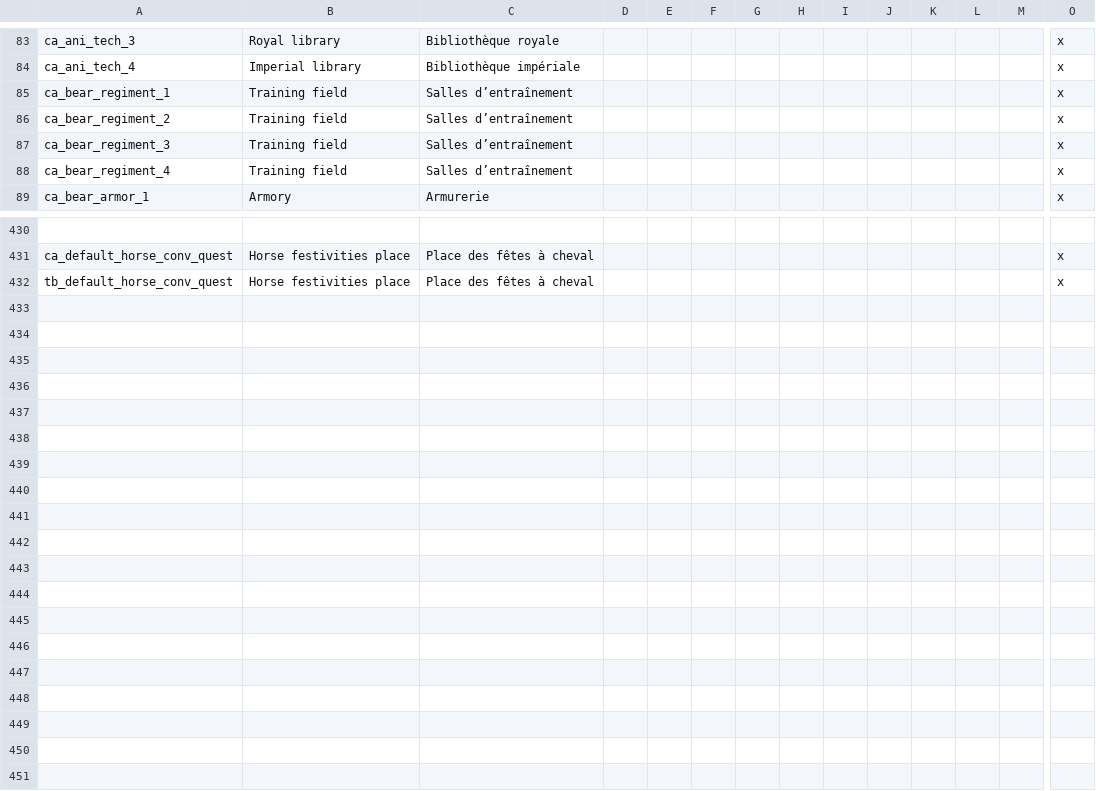
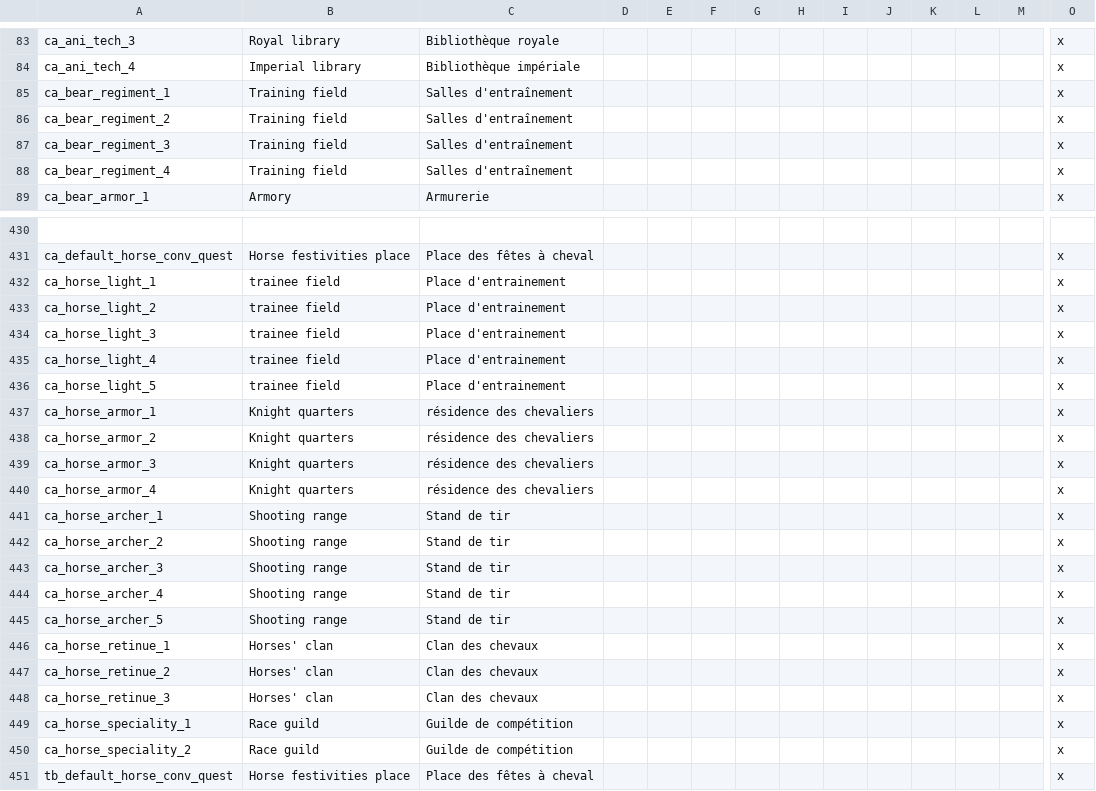
Before and after one commit to asmuro1/animals-plus, a CSV file: animals_update/localisation/buildings.csv, drawn as a sheet; only a part is shown, gaps mark what is left out; rows hold the shown columns only; the diff names each change by its address in the sheet, - before the commit and + after, or states it on an @@ line.

Commit message:
bat_2 - castle localisation

```diff
--- a/animals_update/localisation/buildings.csv
+++ b/animals_update/localisation/buildings.csv
-C85:C88: Salles d’entraînement
+C85:C88: Salles d'entraînement
+row 432: ca_horse_light_1 | trainee field | Place d'entrainement |  |  |  |  |  |  |  |  |  |  | x
+row 433: ca_horse_light_2 | trainee field | Place d'entrainement |  |  |  |  |  |  |  |  |  |  | x
+row 434: ca_horse_light_3 | trainee field | Place d'entrainement |  |  |  |  |  |  |  |  |  |  | x
+row 435: ca_horse_light_4 | trainee field | Place d'entrainement |  |  |  |  |  |  |  |  |  |  | x
+row 436: ca_horse_light_5 | trainee field | Place d'entrainement |  |  |  |  |  |  |  |  |  |  | x
+row 437: ca_horse_armor_1 | Knight quarters | résidence des chevaliers |  |  |  |  |  |  |  |  |  |  | x
+row 438: ca_horse_armor_2 | Knight quarters | résidence des chevaliers |  |  |  |  |  |  |  |  |  |  | x
+row 439: ca_horse_armor_3 | Knight quarters | résidence des chevaliers |  |  |  |  |  |  |  |  |  |  | x
+row 440: ca_horse_armor_4 | Knight quarters | résidence des chevaliers |  |  |  |  |  |  |  |  |  |  | x
+row 441: ca_horse_archer_1 | Shooting range | Stand de tir |  |  |  |  |  |  |  |  |  |  | x
+row 442: ca_horse_archer_2 | Shooting range | Stand de tir |  |  |  |  |  |  |  |  |  |  | x
+row 443: ca_horse_archer_3 | Shooting range | Stand de tir |  |  |  |  |  |  |  |  |  |  | x
+row 444: ca_horse_archer_4 | Shooting range | Stand de tir |  |  |  |  |  |  |  |  |  |  | x
+row 445: ca_horse_archer_5 | Shooting range | Stand de tir |  |  |  |  |  |  |  |  |  |  | x
+row 446: ca_horse_retinue_1 | Horses' clan | Clan des chevaux |  |  |  |  |  |  |  |  |  |  | x
+row 447: ca_horse_retinue_2 | Horses' clan | Clan des chevaux |  |  |  |  |  |  |  |  |  |  | x
+row 448: ca_horse_retinue_3 | Horses' clan | Clan des chevaux |  |  |  |  |  |  |  |  |  |  | x
+row 449: ca_horse_speciality_1 | Race guild | Guilde de compétition |  |  |  |  |  |  |  |  |  |  | x
+row 450: ca_horse_speciality_2 | Race guild | Guilde de compétition |  |  |  |  |  |  |  |  |  |  | x
```
